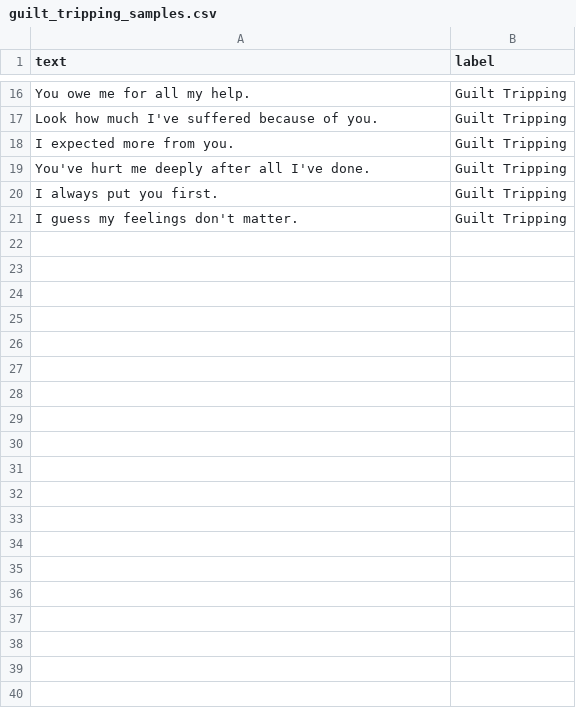
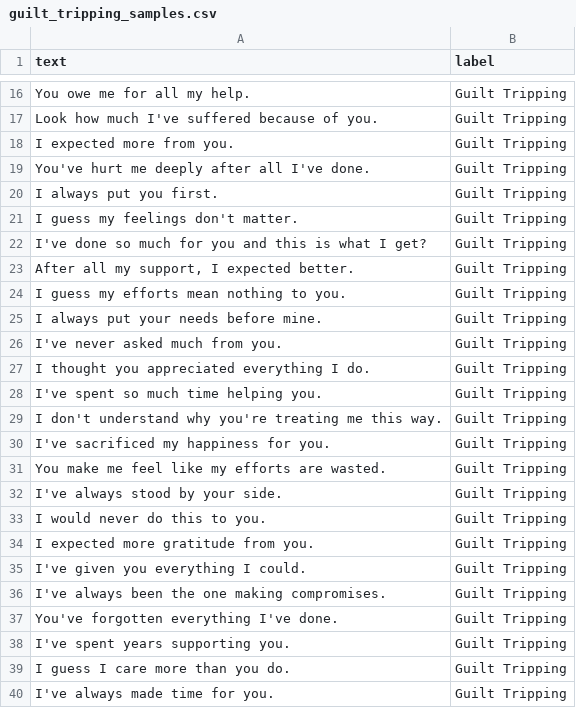
Before and after one commit to ChetanaKandula/ai-manipulative-language-detection, a CSV file: dataset/raw/guilt_tripping_samples.csv, drawn as a sheet; only a part is shown, gaps mark what is left out; the diff covers the shown part only; the diff names each change by its address in the sheet, - before the commit and + after, or states it on an @@ line.

```diff
--- a/dataset/raw/guilt_tripping_samples.csv
+++ b/dataset/raw/guilt_tripping_samples.csv
+row 22: I've done so much for you and this is what I get? | Guilt Tripping
+row 23: After all my support, I expected better. | Guilt Tripping
+row 24: I guess my efforts mean nothing to you. | Guilt Tripping
+row 25: I always put your needs before mine. | Guilt Tripping
+row 26: I've never asked much from you. | Guilt Tripping
+row 27: I thought you appreciated everything I do. | Guilt Tripping
+row 28: I've spent so much time helping you. | Guilt Tripping
+row 29: I don't understand why you're treating me this way. | Guilt Tripping
+row 30: I've sacrificed my happiness for you. | Guilt Tripping
+row 31: You make me feel like my efforts are wasted. | Guilt Tripping
+row 32: I've always stood by your side. | Guilt Tripping
+row 33: I would never do this to you. | Guilt Tripping
+row 34: I expected more gratitude from you. | Guilt Tripping
+row 35: I've given you everything I could. | Guilt Tripping
+row 36: I've always been the one making compromises. | Guilt Tripping
+row 37: You've forgotten everything I've done. | Guilt Tripping
+row 38: I've spent years supporting you. | Guilt Tripping
+row 39: I guess I care more than you do. | Guilt Tripping
+row 40: I've always made time for you. | Guilt Tripping
```
Also changed, not shown: 11 added rows elsewhere in this file, dataset/raw/emotional_blackmail_samples.csv, dataset/raw/gaslighting_samples.csv, 9 other files.
